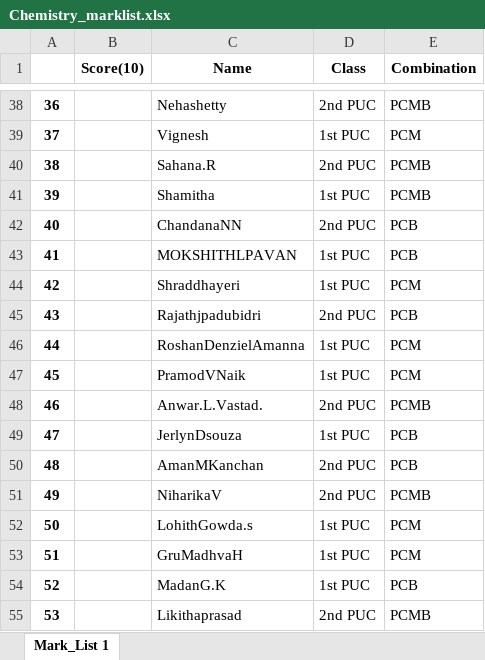
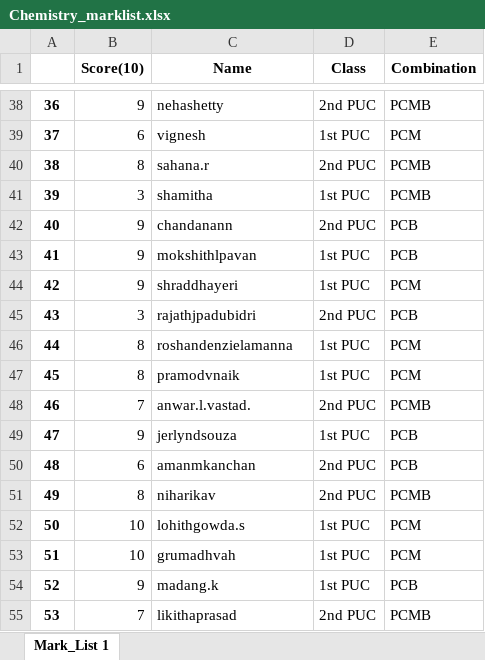
Before and after one commit to Karthik-S-Salian/MyPythonProjects, an Excel workbook: DS projects/resources/Excel_sheets/Chemistry_marklist.xlsx, sheet Mark_List 1, drawn as a sheet; only a part is shown, gaps mark what is left out; values as stored, in another font and other column widths than the file's, no borders; the diff covers the shown part only; the diff names each change by its address in the sheet, - before the commit and + after, or states it on an @@ line.

```diff
--- a/DS projects/resources/Excel_sheets/Chemistry_marklist.xlsx (sheet Mark_List 1)
+++ b/DS projects/resources/Excel_sheets/Chemistry_marklist.xlsx (sheet Mark_List 1)
-B38 (Score(10)): (empty)
+B38 (Score(10)): 9
-C38 (Name): Nehashetty
+C38 (Name): nehashetty
-B39 (Score(10)): (empty)
+B39 (Score(10)): 6
-C39 (Name): Vignesh
+C39 (Name): vignesh
-B40 (Score(10)): (empty)
+B40 (Score(10)): 8
-C40 (Name): Sahana.R
+C40 (Name): sahana.r
-B41 (Score(10)): (empty)
+B41 (Score(10)): 3
-C41 (Name): Shamitha
+C41 (Name): shamitha
-B42:B44 (Score(10)): (empty)
+B42:B44 (Score(10)): 9
-C42 (Name): ChandanaNN
+C42 (Name): chandanann
-C43 (Name): MOKSHITHLPAVAN
+C43 (Name): mokshithlpavan
-C44 (Name): Shraddhayeri
+C44 (Name): shraddhayeri
-B45 (Score(10)): (empty)
+B45 (Score(10)): 3
-C45 (Name): Rajathjpadubidri
+C45 (Name): rajathjpadubidri
-B46:B47 (Score(10)): (empty)
+B46:B47 (Score(10)): 8
-C46 (Name): RoshanDenzielAmanna
+C46 (Name): roshandenzielamanna
-C47 (Name): PramodVNaik
+C47 (Name): pramodvnaik
-B48 (Score(10)): (empty)
+B48 (Score(10)): 7
-C48 (Name): Anwar.L.Vastad.
+C48 (Name): anwar.l.vastad.
-B49 (Score(10)): (empty)
+B49 (Score(10)): 9
-C49 (Name): JerlynDsouza
+C49 (Name): jerlyndsouza
-B50 (Score(10)): (empty)
+B50 (Score(10)): 6
-C50 (Name): AmanMKanchan
+C50 (Name): amanmkanchan
-B51 (Score(10)): (empty)
+B51 (Score(10)): 8
-C51 (Name): NiharikaV
+C51 (Name): niharikav
-B52:B53 (Score(10)): (empty)
+B52:B53 (Score(10)): 10
-C52 (Name): LohithGowda.s
+C52 (Name): lohithgowda.s
-C53 (Name): GruMadhvaH
+C53 (Name): grumadhvah
-B54 (Score(10)): (empty)
+B54 (Score(10)): 9
-C54 (Name): MadanG.K
+C54 (Name): madang.k
-B55 (Score(10)): (empty)
+B55 (Score(10)): 7
-C55 (Name): Likithaprasad
+C55 (Name): likithaprasad
```
Also changed, not shown: 335 edited cells elsewhere in this sheet, 24 other files.
